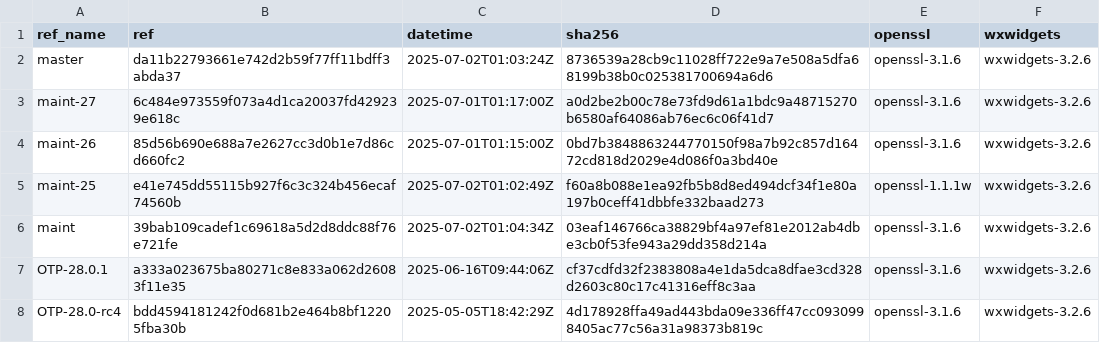
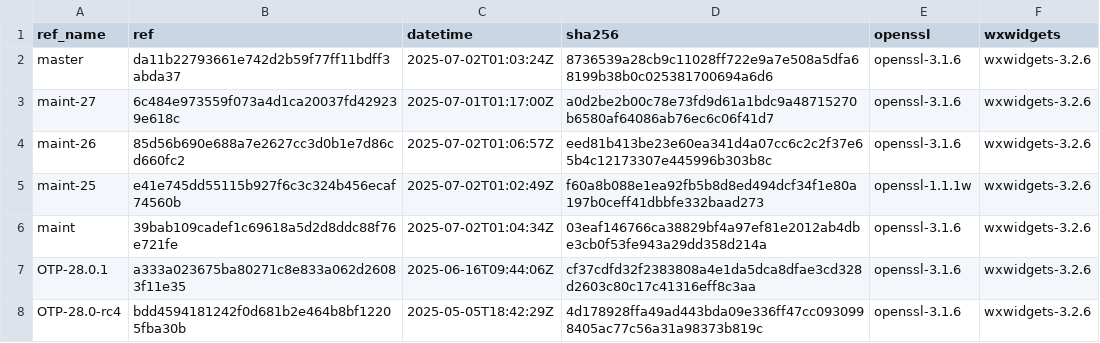
Before and after one commit to paulo-ferraz-oliveira/otp_builds, a CSV file: builds/aarch64-apple-darwin.csv, drawn as a sheet; only a part is shown.

```diff
--- a/builds/aarch64-apple-darwin.csv
+++ b/builds/aarch64-apple-darwin.csv
@@ -3,3 +3,3 @@ master,da11b22793661e742d2b59f77ff11bdff3abda37,2025-07-02T01:03:24Z,8736539a28c
 maint-27,6c484e973559f073a4d1ca20037fd429239e618c,2025-07-01T01:17:00Z,a0d2be2b00c78e73fd9d61a1bdc9a48715270b6580af64086ab76ec6c06f41d7,openssl-3.1.6,wxwidgets-3.2.6
-maint-26,85d56b690e688a7e2627cc3d0b1e7d86cd660fc2,2025-07-01T01:15:00Z,0bd7b3848863244770150f98a7b92c857d16472cd818d2029e4d086f0a3bd40e,openssl-3.1.6,wxwidgets-3.2.6
+maint-26,85d56b690e688a7e2627cc3d0b1e7d86cd660fc2,2025-07-02T01:06:57Z,eed81b413be23e60ea341d4a07cc6c2c2f37e65b4c12173307e445996b303b8c,openssl-3.1.6,wxwidgets-3.2.6
 maint-25,e41e745dd55115b927f6c3c324b456ecaf74560b,2025-07-02T01:02:49Z,f60a8b088e1ea92fb5b8d8ed494dcf34f1e80a197b0ceff41dbbfe332baad273,openssl-1.1.1w,wxwidgets-3.2.6
```
